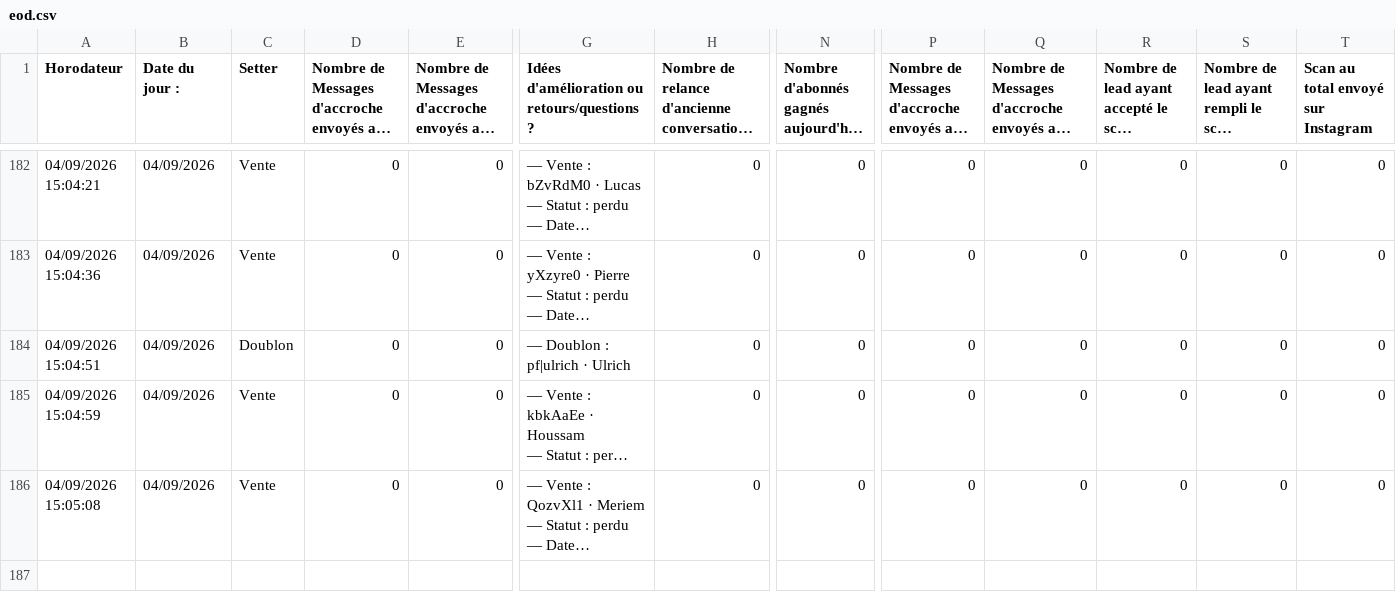
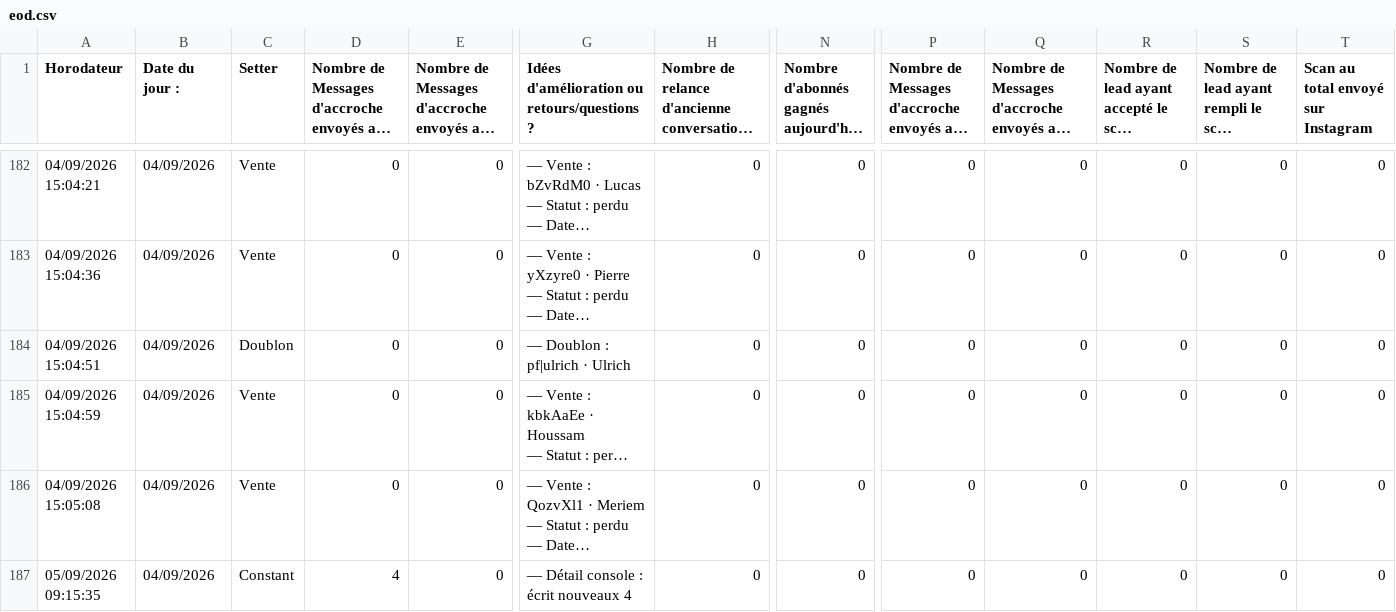
Before and after one commit to alexyoucompte99-lang/console-prospection-lauric, a CSV file: data/eod.csv, drawn as a sheet; only a part is shown, gaps mark what is left out; long unchanged cells end in …; rows hold the shown columns only; the diff names each change by its address in the sheet, - before the commit and + after, or states it on an @@ line.

```diff
--- a/data/eod.csv
+++ b/data/eod.csv
+row 187: 05/09/2026 09:15:35 | 04/09/2026 | Constant | 4 | 0 | — Détail console : écrit nouveaux 4 | 0 | 0 | 0 | 0 | 0 | 0 | 0
```
Also changed, not shown: 1 other file.
